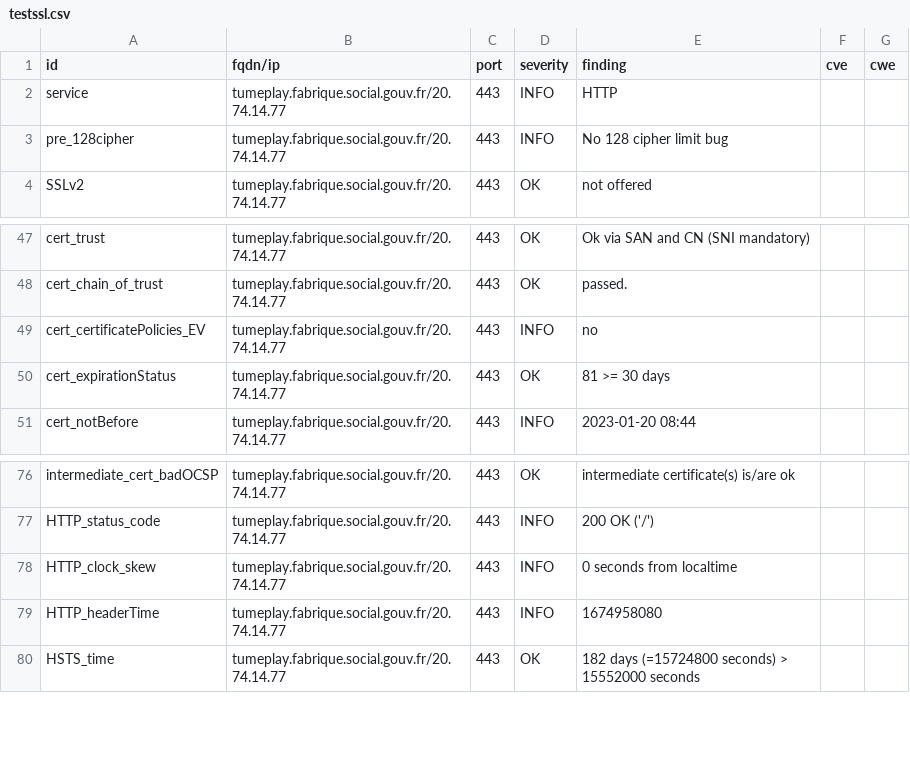
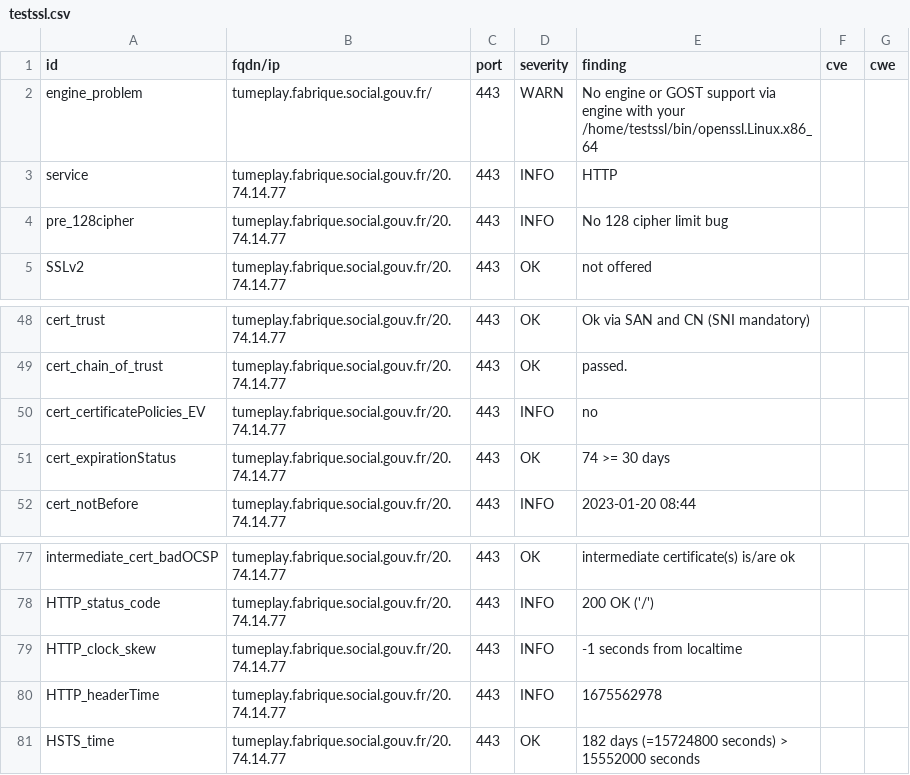
Before and after one commit to SocialGouv/dashlord-fabrique, a CSV file: results/aHR0cHM6Ly90dW1lcGxheS5mYWJyaXF1ZS5zb2NpYWwuZ291di5mcg==/testssl.csv, drawn as a sheet; only a part is shown, gaps mark what is left out.

```diff
--- a/results/aHR0cHM6Ly90dW1lcGxheS5mYWJyaXF1ZS5zb2NpYWwuZ291di5mcg==/testssl.csv
+++ b/results/aHR0cHM6Ly90dW1lcGxheS5mYWJyaXF1ZS5zb2NpYWwuZ291di5mcg==/testssl.csv
@@ -1,2 +1,3 @@
 "id","fqdn/ip","port","severity","finding","cve","cwe"
+"engine_problem","tumeplay.fabrique.social.gouv.fr/","443","WARN","No engine or GOST support via engine with your /home/testssl/bin/openssl.Linux.x86_64","",""
 "service","tumeplay.fabrique.social.gouv.fr/20.74.14.77","443","INFO","HTTP","",""
@@ -49,3 +50,3 @@
 "cert_certificatePolicies_EV","tumeplay.fabrique.social.gouv.fr/20.74.14.77","443","INFO","no","",""
-"cert_expirationStatus","tumeplay.fabrique.social.gouv.fr/20.74.14.77","443","OK","81 >= 30 days","",""
+"cert_expirationStatus","tumeplay.fabrique.social.gouv.fr/20.74.14.77","443","OK","74 >= 30 days","",""
 "cert_notBefore","tumeplay.fabrique.social.gouv.fr/20.74.14.77","443","INFO","2023-01-20 08:44","",""
@@ -77,4 +78,4 @@
 "HTTP_status_code","tumeplay.fabrique.social.gouv.fr/20.74.14.77","443","INFO","200 OK ('/')","",""
-"HTTP_clock_skew","tumeplay.fabrique.social.gouv.fr/20.74.14.77","443","INFO","0 seconds from localtime","",""
-"HTTP_headerTime","tumeplay.fabrique.social.gouv.fr/20.74.14.77","443","INFO","1674958080","",""
+"HTTP_clock_skew","tumeplay.fabrique.social.gouv.fr/20.74.14.77","443","INFO","-1 seconds from localtime","",""
+"HTTP_headerTime","tumeplay.fabrique.social.gouv.fr/20.74.14.77","443","INFO","1675562978","",""
 "HSTS_time","tumeplay.fabrique.social.gouv.fr/20.74.14.77","443","OK","182 days (=15724800 seconds) > 15552000 seconds","",""
```
Also changed, not shown: 8 other files.
